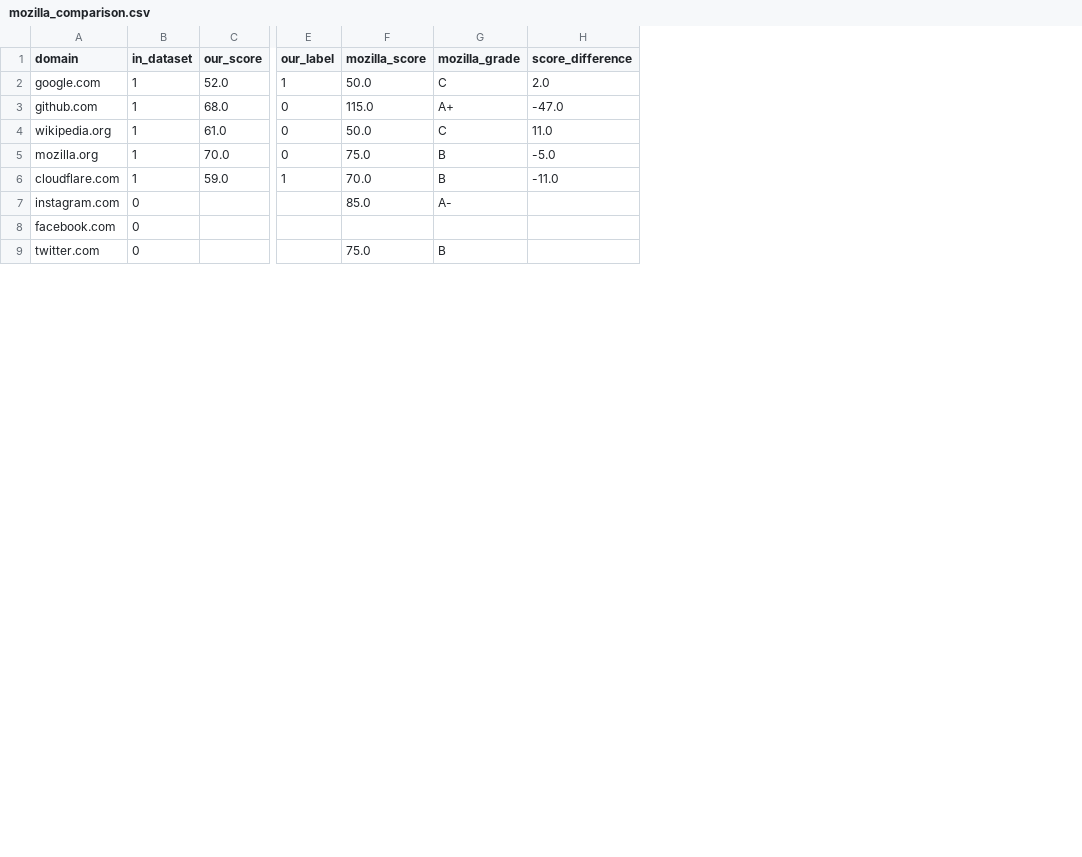
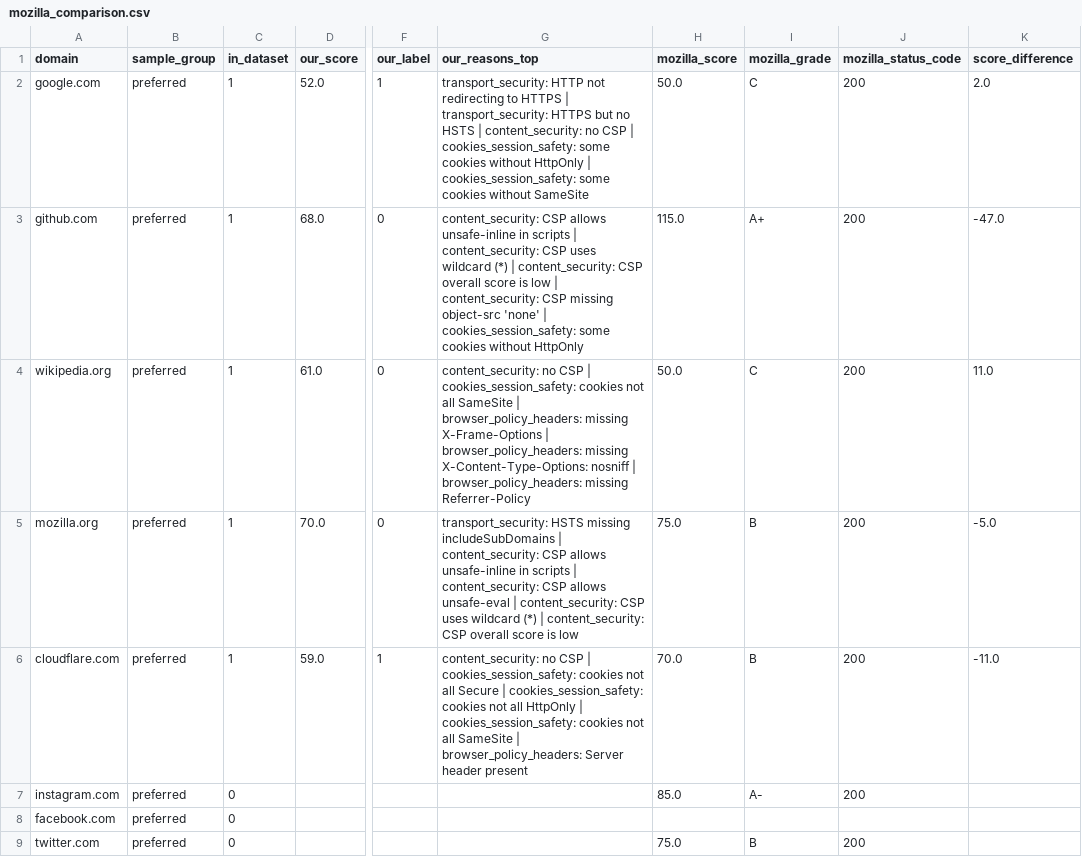
Before and after one commit to abdulahnaved/outliner, a CSV file: backend/data/validation/mozilla_comparison.csv, drawn as a sheet; only a part is shown, gaps mark what is left out; the diff covers the shown part only; the diff names each change by its address in the sheet, - before the commit and + after, or states it on an @@ line.

```diff
--- a/backend/data/validation/mozilla_comparison.csv
+++ b/backend/data/validation/mozilla_comparison.csv
+column B (sample_group), rows 2-9: all preferred
+column G (our_reasons_top), rows 2-6: transport_security: HTTP not redirecting to HTTPS | transport_security: HTTPS but no HSTS | content_security: no CSP | cookies_session_safety: some cookies without HttpOnly | cookies_session_safety: some cookies without SameSite | content_security: CSP allows unsafe-inline in scripts | content_security: CSP uses wildcard (*) | content_security: CSP overall score is low | content_security: CSP missing object-src 'none' | cookies_session_safety: some cookies without HttpOnly | content_security: no CSP | cookies_session_safety: cookies not all SameSite | browser_policy_headers: missing X-Frame-Options | browser_policy_headers: missing X-Content-Type-Options: nosniff | browser_policy_headers: missing Referrer-Policy | transport_security: HSTS missing includeSubDomains | content_security: CSP allows unsafe-inline in scripts | content_security: CSP allows unsafe-eval | content_security: CSP uses wildcard (*) | content_security: CSP overall score is low | content_security: no CSP | cookies_session_safety: cookies not all Secure | cookies_session_safety: cookies not all HttpOnly | cookies_session_safety: cookies not all SameSite | browser_policy_headers: Server header present
+column J (mozilla_status_code), rows 2-9: 200 | 200 | 200 | 200 | 200 | 200 |  | 200
```
Also changed, not shown: 2 edited cells elsewhere in this file, 57 other files.
